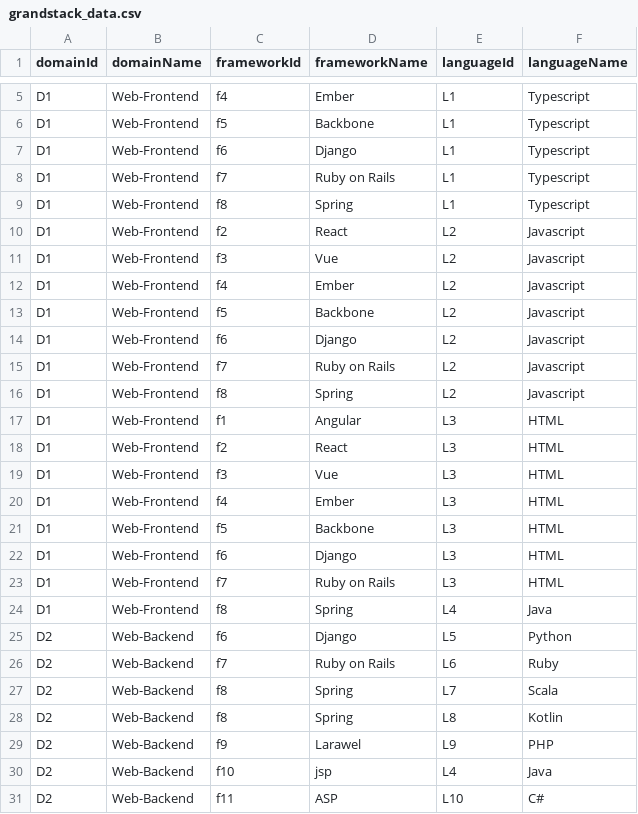
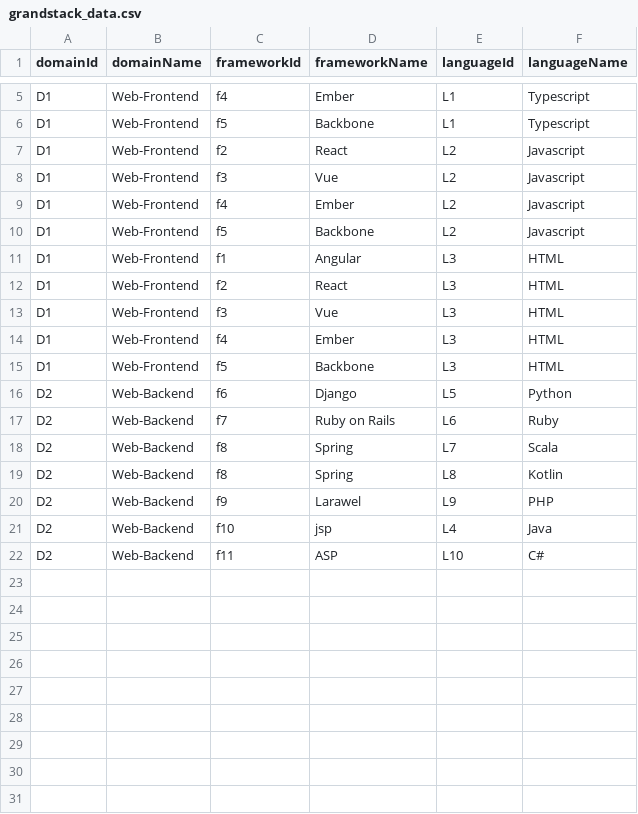
Before and after one commit to param105/auth-tool, a CSV file: localapi/src/seed/grandstack_data.csv, drawn as a sheet; only a part is shown, gaps mark what is left out.

```diff
--- a/localapi/src/seed/grandstack_data.csv
+++ b/localapi/src/seed/grandstack_data.csv
@@ -6,5 +6,2 @@ D1,Web-Frontend,f4,Ember,L1,Typescript
 D1,Web-Frontend,f5,Backbone,L1,Typescript
-D1,Web-Frontend,f6,Django,L1,Typescript
-D1,Web-Frontend,f7,Ruby on Rails,L1,Typescript
-D1,Web-Frontend,f8,Spring,L1,Typescript
 D1,Web-Frontend,f2,React,L2,Javascript
@@ -13,5 +10,2 @@ D1,Web-Frontend,f4,Ember,L2,Javascript
 D1,Web-Frontend,f5,Backbone,L2,Javascript
-D1,Web-Frontend,f6,Django,L2,Javascript
-D1,Web-Frontend,f7,Ruby on Rails,L2,Javascript
-D1,Web-Frontend,f8,Spring,L2,Javascript
 D1,Web-Frontend,f1,Angular,L3,HTML
@@ -21,5 +15,2 @@ D1,Web-Frontend,f4,Ember,L3,HTML
 D1,Web-Frontend,f5,Backbone,L3,HTML
-D1,Web-Frontend,f6,Django,L3,HTML
-D1,Web-Frontend,f7,Ruby on Rails,L3,HTML
-D1,Web-Frontend,f8,Spring,L4,Java
 D2,Web-Backend,f6,Django,L5,Python
```
Also changed, not shown: 4 other files.
